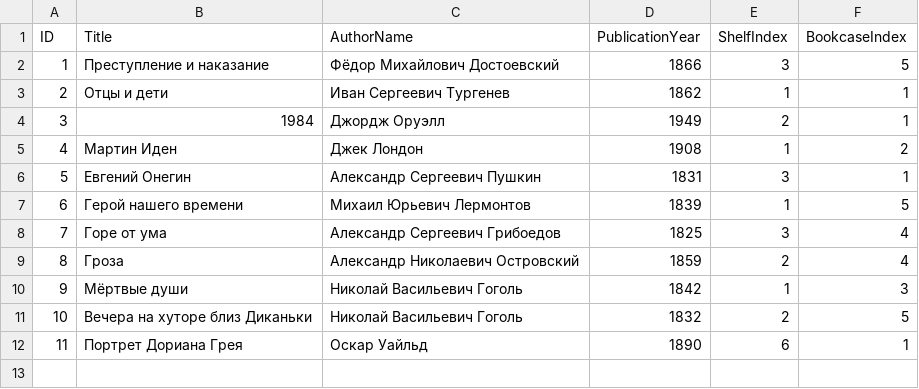
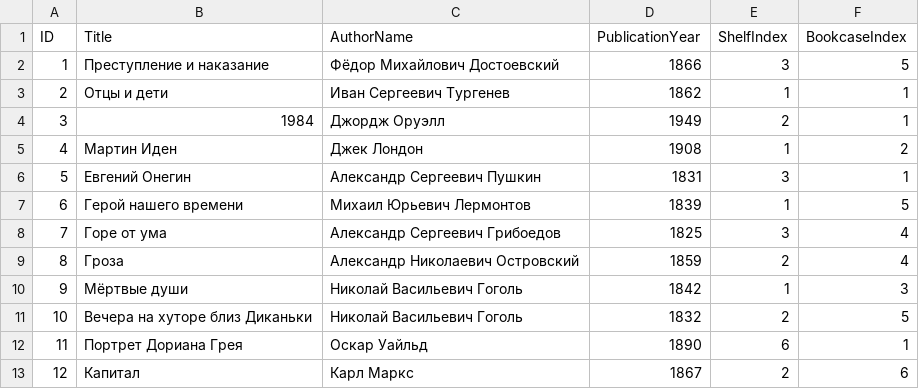
Before and after one commit to Vyachee/DummyDB, a CSV file: DummyDB/Data in csv/Books.csv, drawn as a sheet; the diff names each change by its address in the sheet, - before the commit and + after, or states it on an @@ line.

```diff
--- a/DummyDB/Data in csv/Books.csv
+++ b/DummyDB/Data in csv/Books.csv
+row 13: 12 | Капитал | Карл Маркс | 1867 | 2 | 6
```
Also changed, not shown: DummyDB/Data in csv/Readers.csv, 4 other files.
